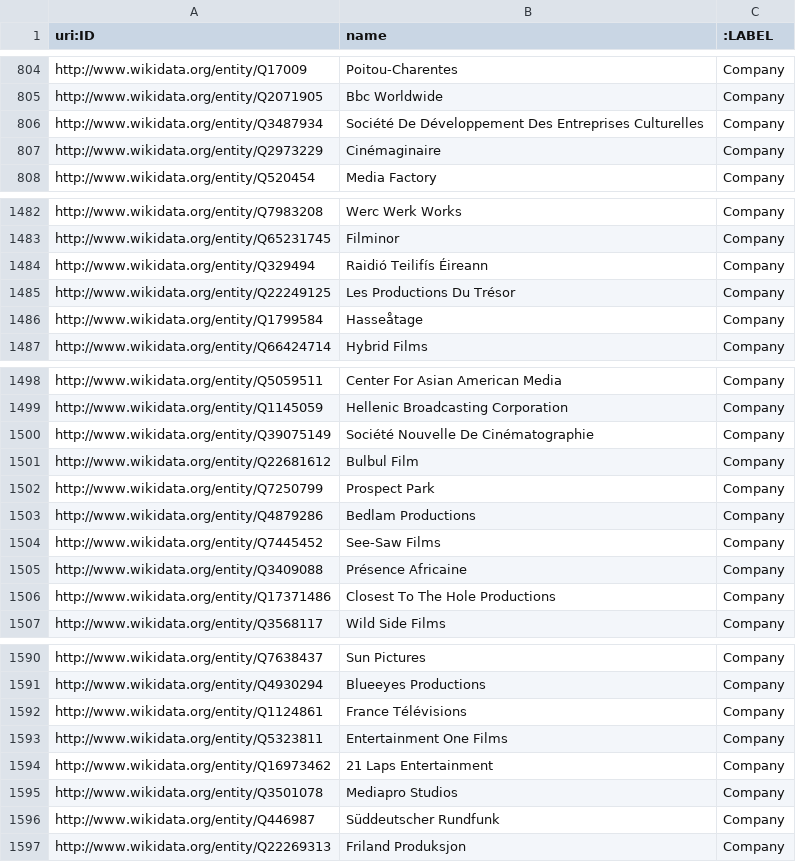
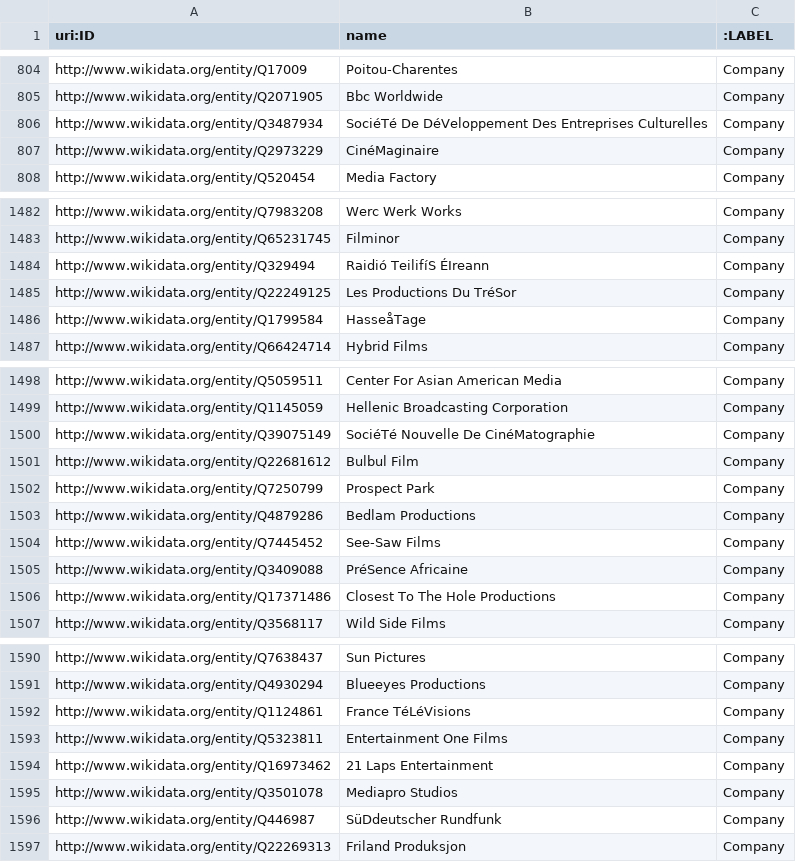
Before and after one commit to MI-911/data-collection-api, a CSV file: wikidata/csv/companies.csv, drawn as a sheet; only a part is shown, gaps mark what is left out; the diff covers the shown part only.

```diff
--- a/wikidata/csv/companies.csv
+++ b/wikidata/csv/companies.csv
@@ -805,4 +805,4 @@ http://www.wikidata.org/entity/Q17009,Poitou-Charentes,Company
 http://www.wikidata.org/entity/Q2071905,Bbc Worldwide,Company
-http://www.wikidata.org/entity/Q3487934,Société De Développement Des Entreprises Culturelles,Company
-http://www.wikidata.org/entity/Q2973229,Cinémaginaire,Company
+http://www.wikidata.org/entity/Q3487934,SociéTé De DéVeloppement Des Entreprises Culturelles,Company
+http://www.wikidata.org/entity/Q2973229,CinéMaginaire,Company
 http://www.wikidata.org/entity/Q520454,Media Factory,Company
@@ -1483,5 +1483,5 @@ http://www.wikidata.org/entity/Q7983208,Werc Werk Works,Company
 http://www.wikidata.org/entity/Q65231745,Filminor,Company
-http://www.wikidata.org/entity/Q329494,Raidió Teilifís Éireann,Company
-http://www.wikidata.org/entity/Q22249125,Les Productions Du Trésor,Company
-http://www.wikidata.org/entity/Q1799584,Hasseåtage,Company
+http://www.wikidata.org/entity/Q329494,Raidió TeilifíS ÉIreann,Company
+http://www.wikidata.org/entity/Q22249125,Les Productions Du TréSor,Company
+http://www.wikidata.org/entity/Q1799584,HasseåTage,Company
 http://www.wikidata.org/entity/Q66424714,Hybrid Films,Company
@@ -1499,3 +1499,3 @@ http://www.wikidata.org/entity/Q5059511,Center For Asian American Media,Company
 http://www.wikidata.org/entity/Q1145059,Hellenic Broadcasting Corporation,Company
-http://www.wikidata.org/entity/Q39075149,Société Nouvelle De Cinématographie,Company
+http://www.wikidata.org/entity/Q39075149,SociéTé Nouvelle De CinéMatographie,Company
 http://www.wikidata.org/entity/Q22681612,Bulbul Film,Company
@@ -1504,3 +1504,3 @@ http://www.wikidata.org/entity/Q4879286,Bedlam Productions,Company
 http://www.wikidata.org/entity/Q7445452,See-Saw Films,Company
-http://www.wikidata.org/entity/Q3409088,Présence Africaine,Company
+http://www.wikidata.org/entity/Q3409088,PréSence Africaine,Company
 http://www.wikidata.org/entity/Q17371486,Closest To The Hole Productions,Company
@@ -1591,3 +1591,3 @@ http://www.wikidata.org/entity/Q7638437,Sun Pictures,Company
 http://www.wikidata.org/entity/Q4930294,Blueeyes Productions,Company
-http://www.wikidata.org/entity/Q1124861,France Télévisions,Company
+http://www.wikidata.org/entity/Q1124861,France TéLéVisions,Company
 http://www.wikidata.org/entity/Q5323811,Entertainment One Films,Company
@@ -1595,3 +1595,3 @@ http://www.wikidata.org/entity/Q16973462,21 Laps Entertainment,Company
 http://www.wikidata.org/entity/Q3501078,Mediapro Studios,Company
-http://www.wikidata.org/entity/Q446987,Süddeutscher Rundfunk,Company
+http://www.wikidata.org/entity/Q446987,SüDdeutscher Rundfunk,Company
 http://www.wikidata.org/entity/Q22269313,Friland Produksjon,Company
```
Also changed, not shown: 49 edited cells elsewhere in this file, wikidata/csv/categories.csv, 1 other file.
